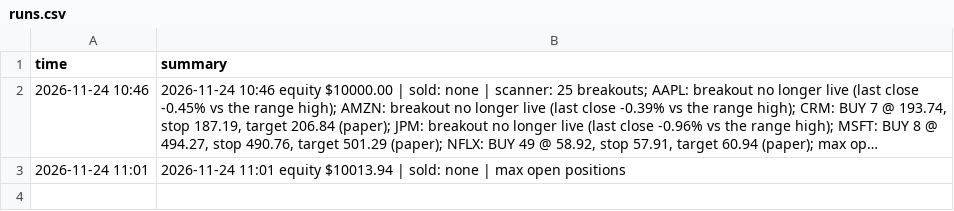
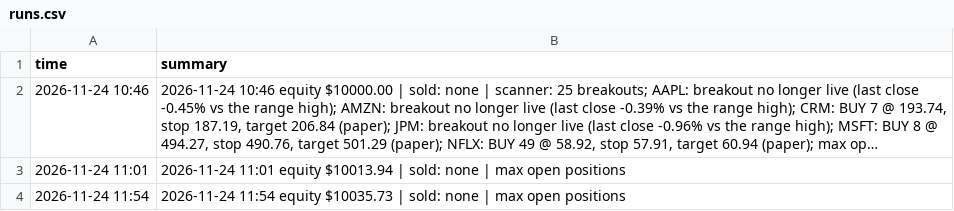
Before and after one commit to alkaabiz-crypto/day-trader-skill, a CSV file: trader-lab/autopaper/runs.csv, drawn as a sheet; long unchanged cells end in …; the diff names each change by its address in the sheet, - before the commit and + after, or states it on an @@ line.

```diff
--- a/trader-lab/autopaper/runs.csv
+++ b/trader-lab/autopaper/runs.csv
+row 4: 2026-11-24 11:54 | 2026-11-24 11:54 equity $10035.73 | sold: none | max open positions
```
Also changed, not shown: 2 other files.
